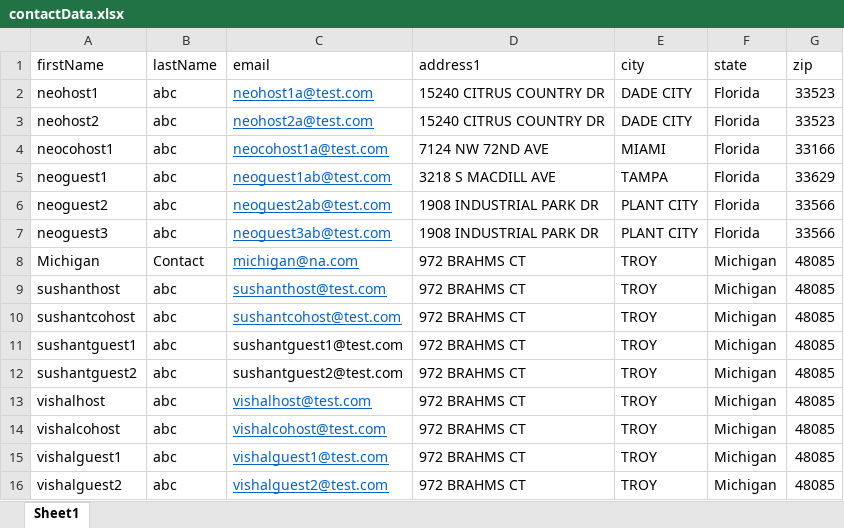
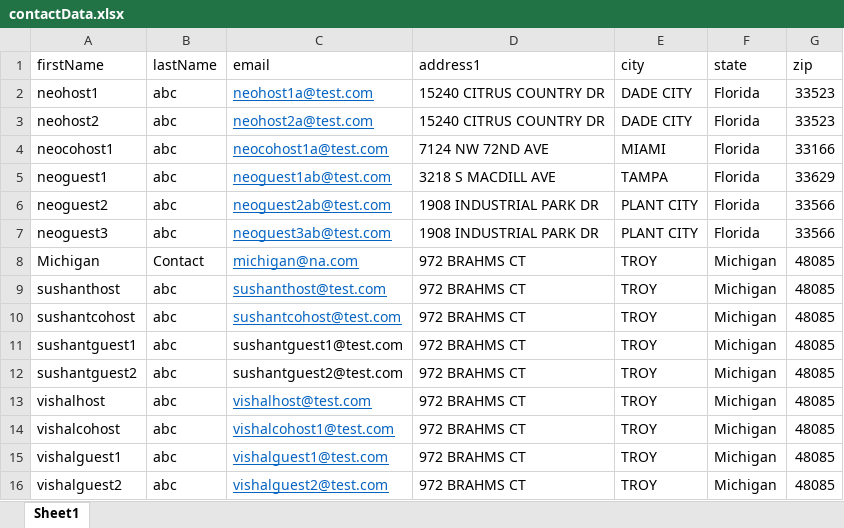
Before and after one commit to vishallamba25/cabi, an Excel workbook: KatalonProjects/contactData.xlsx, sheet Sheet1, drawn as a sheet; values as stored, in another font and other column widths than the file's, no borders; the diff names each change by its address in the sheet, - before the commit and + after, or states it on an @@ line.

```diff
--- a/KatalonProjects/contactData.xlsx (sheet Sheet1)
+++ b/KatalonProjects/contactData.xlsx (sheet Sheet1)
-C14 (email): vishalcohost@test.com
+C14 (email): vishalcohost1@test.com
```
Also changed, not shown: KatalonProjects/credData.xlsx, KatalonProjects/envtData.xlsx, 53 other files.
